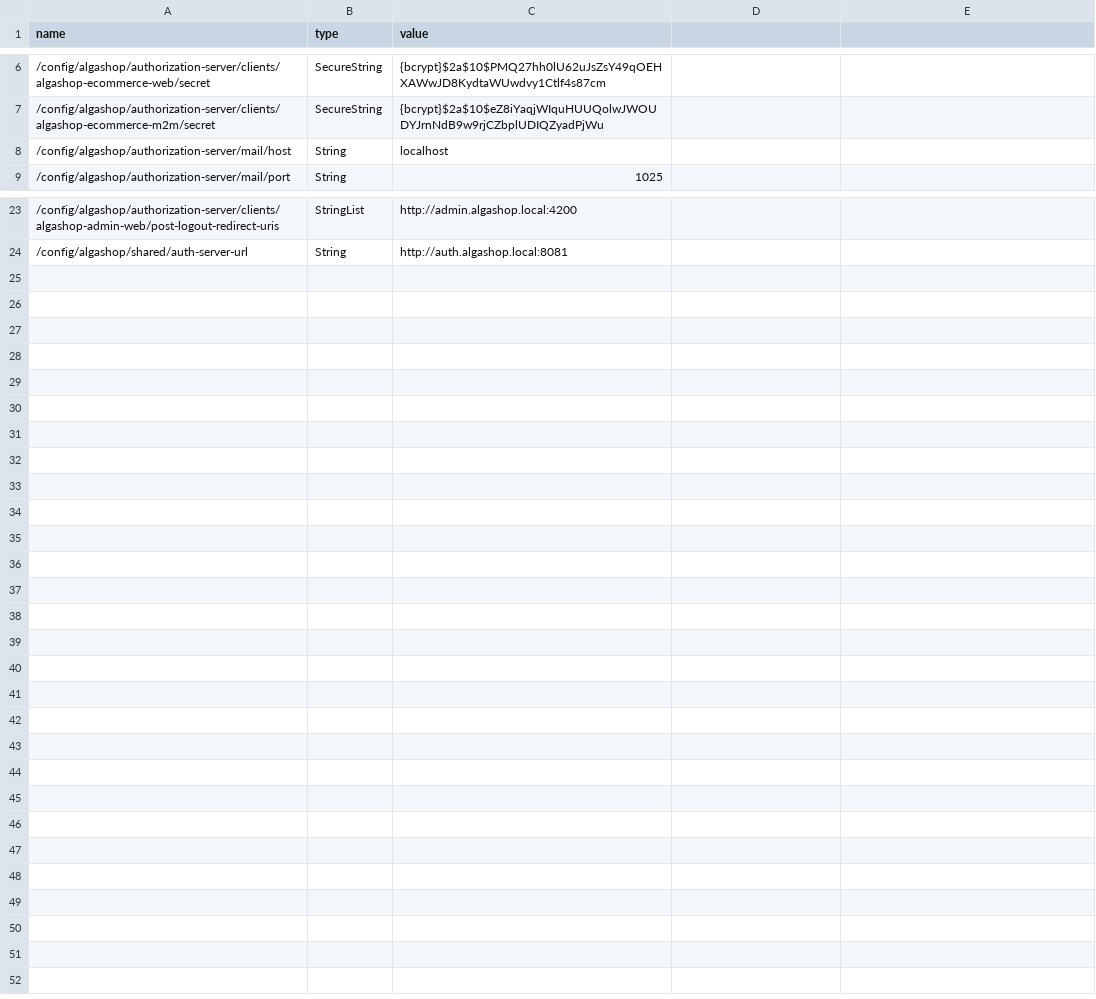
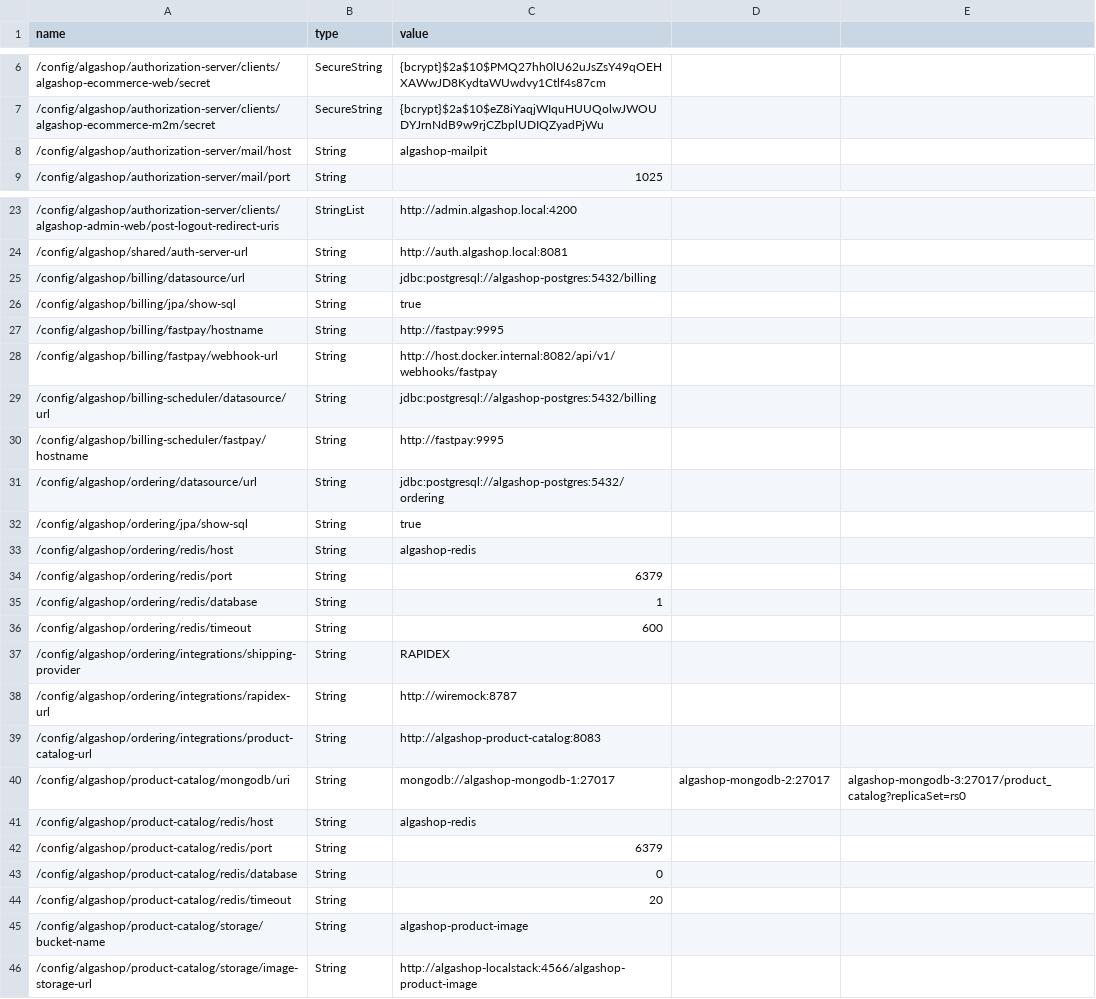
Before and after one commit to CristianCMP/ems-algashop-meta, a CSV file: etc/aws/parameters.csv, drawn as a sheet; only a part is shown, gaps mark what is left out.

Commit message:
- Challenge: Analyze and centralize microservice configuration parameters.

```diff
--- a/etc/aws/parameters.csv
+++ b/etc/aws/parameters.csv
@@ -7,3 +7,3 @@ name,type,value
 /config/algashop/authorization-server/clients/algashop-ecommerce-m2m/secret,SecureString,{bcrypt}$2a$10$eZ8iYaqjWIquHUUQolwJWOUDYJrnNdB9w9rjCZbplUDIQZyadPjWu
-/config/algashop/authorization-server/mail/host,String,localhost
+/config/algashop/authorization-server/mail/host,String,algashop-mailpit
 /config/algashop/authorization-server/mail/port,String,1025
@@ -24 +24,23 @@ name,type,value
 /config/algashop/shared/auth-server-url,String,http://auth.algashop.local:8081
+/config/algashop/billing/datasource/url,String,jdbc:postgresql://algashop-postgres:5432/billing
+/config/algashop/billing/jpa/show-sql,String,true
+/config/algashop/billing/fastpay/hostname,String,http://fastpay:9995
+/config/algashop/billing/fastpay/webhook-url,String,http://host.docker.internal:8082/api/v1/webhooks/fastpay
+/config/algashop/billing-scheduler/datasource/url,String,jdbc:postgresql://algashop-postgres:5432/billing
+/config/algashop/billing-scheduler/fastpay/hostname,String,http://fastpay:9995
+/config/algashop/ordering/datasource/url,String,jdbc:postgresql://algashop-postgres:5432/ordering
+/config/algashop/ordering/jpa/show-sql,String,true
+/config/algashop/ordering/redis/host,String,algashop-redis
+/config/algashop/ordering/redis/port,String,6379
+/config/algashop/ordering/redis/database,String,1
+/config/algashop/ordering/redis/timeout,String,600
+/config/algashop/ordering/integrations/shipping-provider,String,RAPIDEX
+/config/algashop/ordering/integrations/rapidex-url,String,http://wiremock:8787
+/config/algashop/ordering/integrations/product-catalog-url,String,http://algashop-product-catalog:8083
+/config/algashop/product-catalog/mongodb/uri,String,mongodb://algashop-mongodb-1:27017,algashop-mongodb-2:27017,algashop-mongodb-3:27017/product_catalog?replicaSet=rs0
+/config/algashop/product-catalog/redis/host,String,algashop-redis
+/config/algashop/product-catalog/redis/port,String,6379
+/config/algashop/product-catalog/redis/database,String,0
+/config/algashop/product-catalog/redis/timeout,String,20
+/config/algashop/product-catalog/storage/bucket-name,String,algashop-product-image
+/config/algashop/product-catalog/storage/image-storage-url,String,http://algashop-localstack:4566/algashop-product-image
```
Also changed, not shown: 2 other files.
